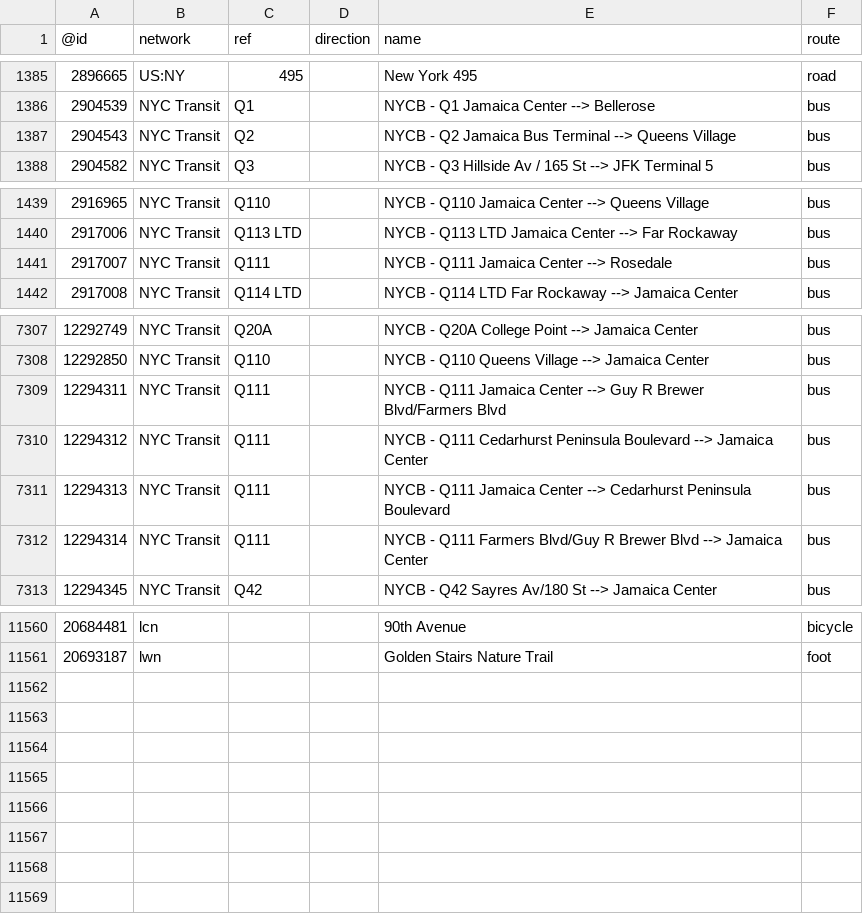
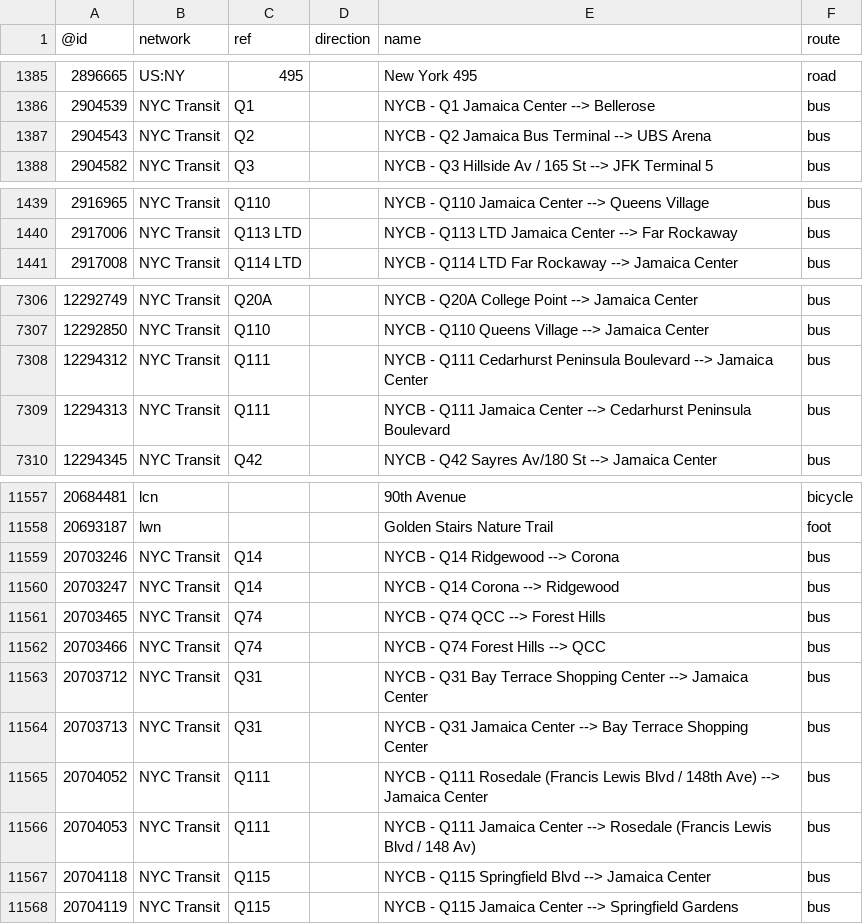
Before and after one commit to nickrsan/osm-us-route-relation-changes, a TSV file: tsv/routes_US-NY.tsv, drawn as a sheet; only a part is shown, gaps mark what is left out; the diff covers the shown part only.

```diff
--- a/tsv/routes_US-NY.tsv
+++ b/tsv/routes_US-NY.tsv
@@ -1386,3 +1386,3 @@
 2904539	NYC Transit	Q1		NYCB - Q1 Jamaica Center --> Bellerose	bus
-2904543	NYC Transit	Q2		NYCB - Q2 Jamaica Bus Terminal --> Queens Village	bus
+2904543	NYC Transit	Q2		NYCB - Q2 Jamaica Bus Terminal --> UBS Arena	bus
 2904582	NYC Transit	Q3		NYCB - Q3 Hillside Av / 165 St --> JFK Terminal 5	bus
@@ -1440,3 +1440,2 @@
 2917006	NYC Transit	Q113 LTD		NYCB - Q113 LTD Jamaica Center --> Far Rockaway	bus
-2917007	NYC Transit	Q111		NYCB - Q111 Jamaica Center --> Rosedale	bus
 2917008	NYC Transit	Q114 LTD		NYCB - Q114 LTD Far Rockaway --> Jamaica Center	bus
@@ -7308,6 +7307,4 @@
 12292850	NYC Transit	Q110		NYCB - Q110 Queens Village --> Jamaica Center	bus
-12294311	NYC Transit	Q111		NYCB - Q111 Jamaica Center --> Guy R Brewer Blvd/Farmers Blvd	bus
 12294312	NYC Transit	Q111		NYCB - Q111 Cedarhurst Peninsula Boulevard --> Jamaica Center	bus
 12294313	NYC Transit	Q111		NYCB - Q111 Jamaica Center --> Cedarhurst Peninsula Boulevard	bus
-12294314	NYC Transit	Q111		NYCB - Q111 Farmers Blvd/Guy R Brewer Blvd --> Jamaica Center	bus
 12294345	NYC Transit	Q42		NYCB - Q42 Sayres Av/180 St --> Jamaica Center	bus
@@ -11561 +11558,11 @@
 20693187	lwn			Golden Stairs Nature Trail	foot
+20703246	NYC Transit	Q14		NYCB - Q14 Ridgewood --> Corona	bus
+20703247	NYC Transit	Q14		NYCB - Q14 Corona --> Ridgewood	bus
+20703465	NYC Transit	Q74		NYCB - Q74 QCC --> Forest Hills	bus
+20703466	NYC Transit	Q74		NYCB - Q74 Forest Hills --> QCC	bus
+20703712	NYC Transit	Q31		NYCB - Q31 Bay Terrace Shopping Center --> Jamaica Center	bus
+20703713	NYC Transit	Q31		NYCB - Q31 Jamaica Center --> Bay Terrace Shopping Center	bus
+20704052	NYC Transit	Q111		NYCB - Q111 Rosedale (Francis Lewis Blvd / 148th Ave) --> Jamaica Center	bus
+20704053	NYC Transit	Q111		NYCB - Q111 Jamaica Center --> Rosedale (Francis Lewis Blvd / 148 Av)	bus
+20704118	NYC Transit	Q115		NYCB - Q115 Springfield Blvd --> Jamaica Center	bus
+20704119	NYC Transit	Q115		NYCB - Q115 Jamaica Center --> Springfield Gardens	bus
```
Also changed, not shown: 5 edited cells elsewhere in this file, tsv/routes_US-AR.tsv, tsv/routes_US-CA.tsv, 2 other files.
